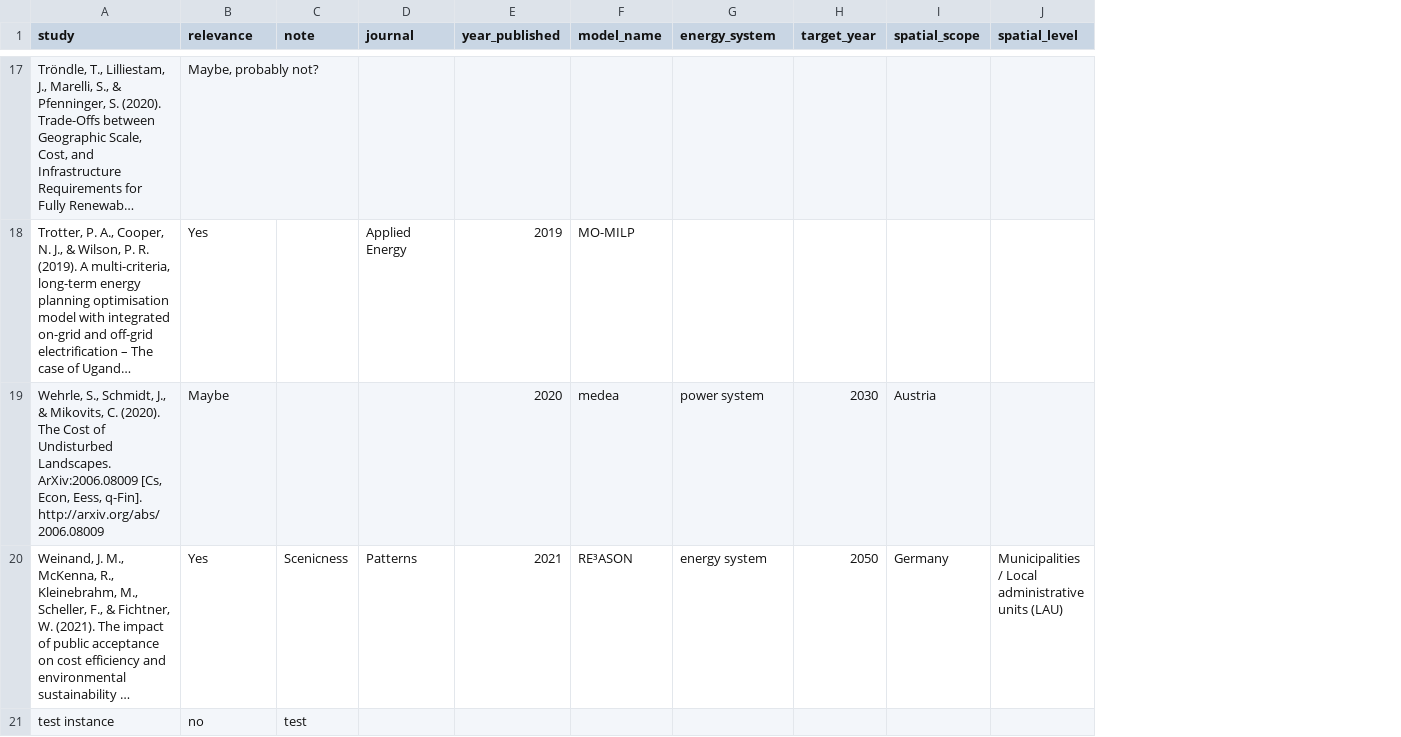
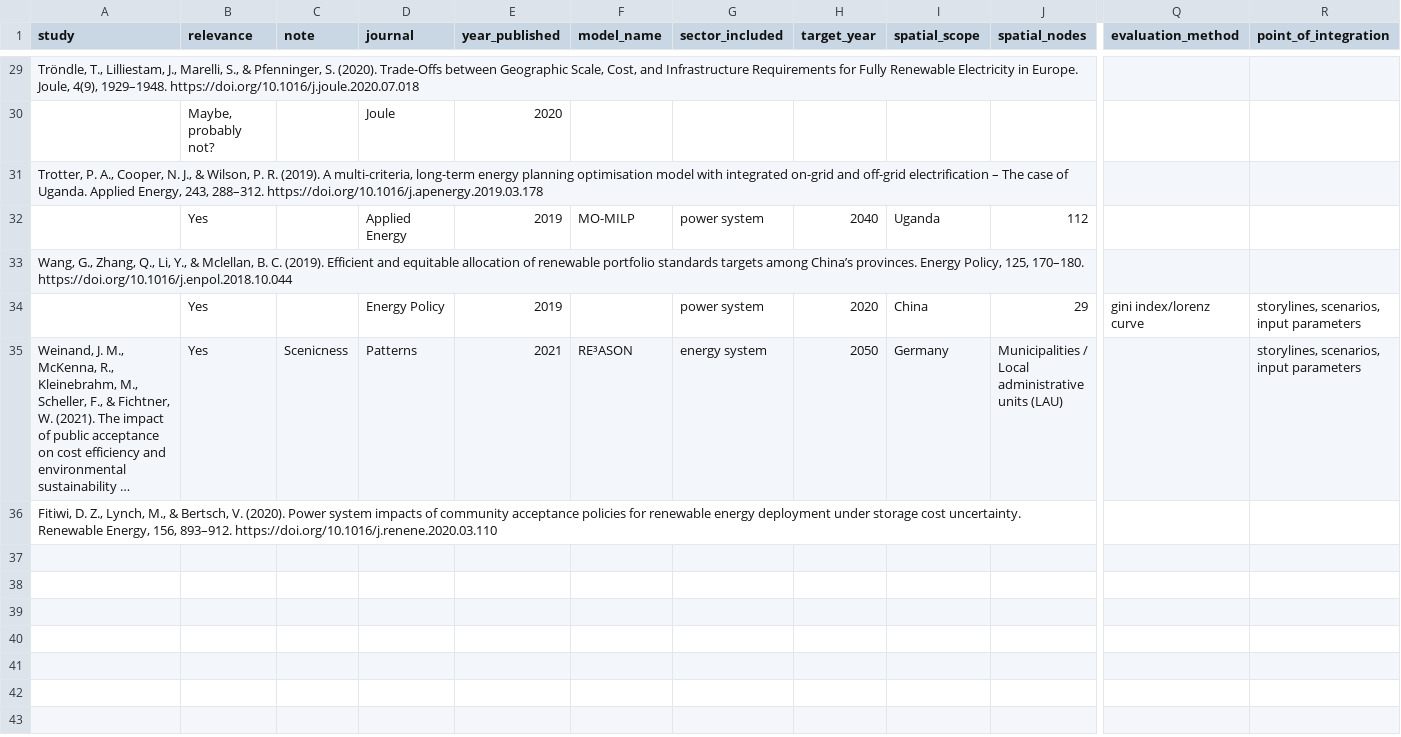
Before and after one commit to OskarVagero/inclusion_justice_modelling, a CSV file: study_overview.csv, drawn as a sheet; only a part is shown, gaps mark what is left out; long unchanged cells end in …; removed rows and columns are numbered as before the commit, all else as after; rows hold the shown columns only; the diff covers the shown part only; the diff names each change by its address in the sheet, - before the commit and + after, or states it on an @@ line.

```diff
--- a/study_overview.csv
+++ b/study_overview.csv
-column J (spatial_level), row 20: Municipalities / Local administrative units (LAU)
+column J (spatial_nodes), row 35: Municipalities / Local administrative units (LAU)
+column Q (evaluation_method), empty
+column R (point_of_integration), row 35: storylines, scenarios, input parameters
-G1: energy_system
+G1: sector_included
-B29 (relevance): Maybe, probably not?
+B29 (relevance): (empty)
+row 30:  | Maybe, probably not? |  | Joule | 2020
-B31 (relevance): Yes
+B31 (relevance): (empty)
-D31 (journal): Applied Energy
+D31 (journal): (empty)
-E31 (year_published): 2019
+E31 (year_published): (empty)
-F31 (model_name): MO-MILP
+F31 (model_name): (empty)
-row 19: Wehrle, S., Schmidt, J., & Mikovits, C. (2020). The Cost of Undisturbed Landscapes. ArXiv:2006.08009 [Cs, Econ, Eess, q-Fin]. http://arxiv.org/abs/2006.08009 | Maybe |  |  | 2020 | medea | power system | 2030 | Austria
+row 32:  | Yes |  | Applied Energy | 2019 | MO-MILP | power system | 2040 | Uganda | 112
+row 33: Wang, G., Zhang, Q., Li, Y., & Mclellan, B. C. (2019). Efficient and equitable allocation of renewable portfolio standards targets among China’s provinces. Energy Policy, 125, 170–180. https://doi.org/10.1016/j.enpol.2018.10.044
+row 34:  | Yes |  | Energy Policy | 2019 |  | power system | 2020 | China | 29 | gini index/lorenz curve | storylines, scenarios, input parameters
-row 21: test instance | no | test
+row 36: Fitiwi, D. Z., Lynch, M., & Bertsch, V. (2020). Power system impacts of community acceptance policies for renewable energy deployment under storage cost uncertainty. Renewable Energy, 156, 893–912. https://doi.org/10.1016/j.renene.2020.03.110
```
Also changed, not shown: 13 added rows, 1 removed row and 10 edited cells elsewhere in this file, 1 other file.
